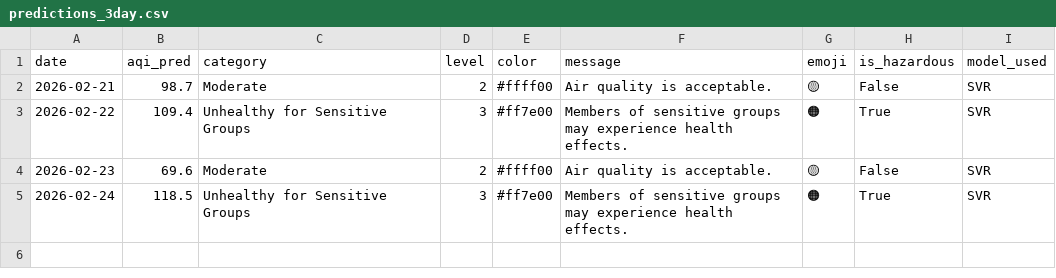
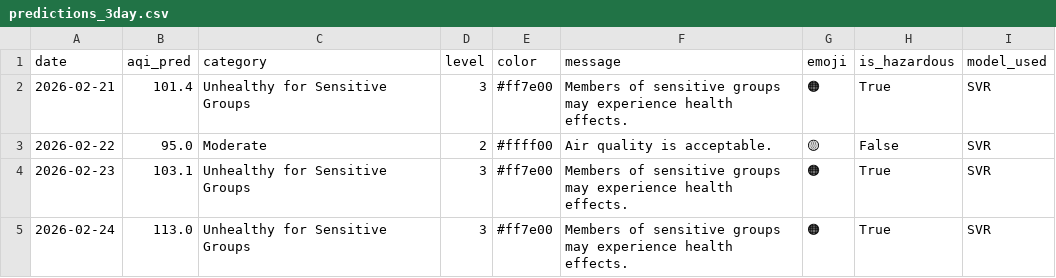
Before and after one commit to muhammadraza30/pearls-aqi-predictor, a CSV file: data/predictions_3day.csv, drawn as a sheet.

```diff
--- a/data/predictions_3day.csv
+++ b/data/predictions_3day.csv
@@ -1,5 +1,5 @@
 date,aqi_pred,category,level,color,message,emoji,is_hazardous,model_used
-2026-02-21,98.7,Moderate,2,#ffff00,Air quality is acceptable.,🟡,False,SVR
-2026-02-22,109.4,Unhealthy for Sensitive Groups,3,#ff7e00,Members of sensitive groups may experience health effects.,🟠,True,SVR
-2026-02-23,69.6,Moderate,2,#ffff00,Air quality is acceptable.,🟡,False,SVR
-2026-02-24,118.5,Unhealthy for Sensitive Groups,3,#ff7e00,Members of sensitive groups may experience health effects.,🟠,True,SVR
+2026-02-21,101.4,Unhealthy for Sensitive Groups,3,#ff7e00,Members of sensitive groups may experience health effects.,🟠,True,SVR
+2026-02-22,95.0,Moderate,2,#ffff00,Air quality is acceptable.,🟡,False,SVR
+2026-02-23,103.1,Unhealthy for Sensitive Groups,3,#ff7e00,Members of sensitive groups may experience health effects.,🟠,True,SVR
+2026-02-24,113.0,Unhealthy for Sensitive Groups,3,#ff7e00,Members of sensitive groups may experience health effects.,🟠,True,SVR
```
Also changed, not shown: 2 other files.
